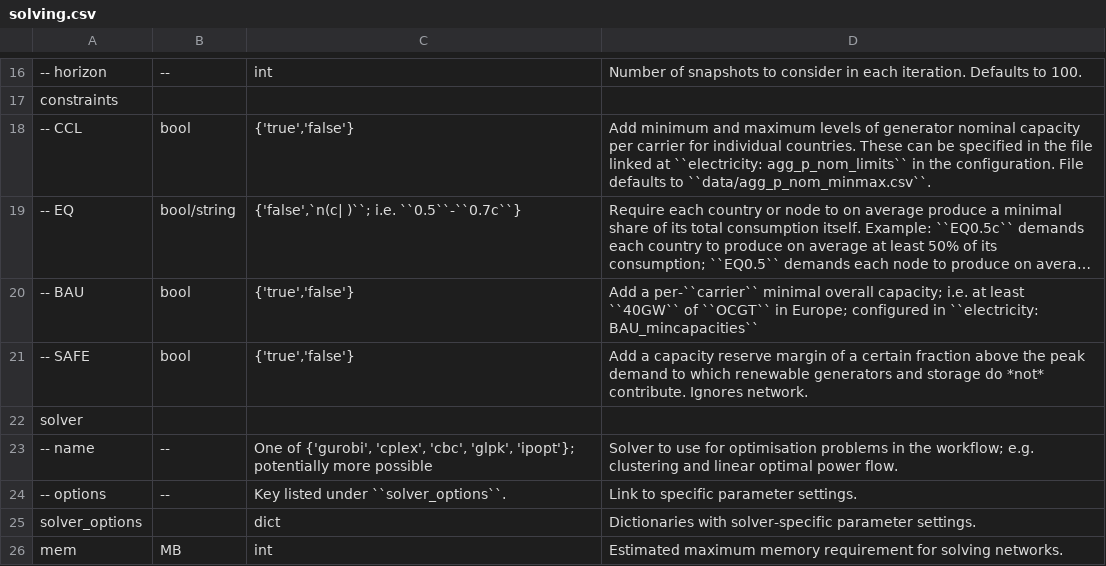
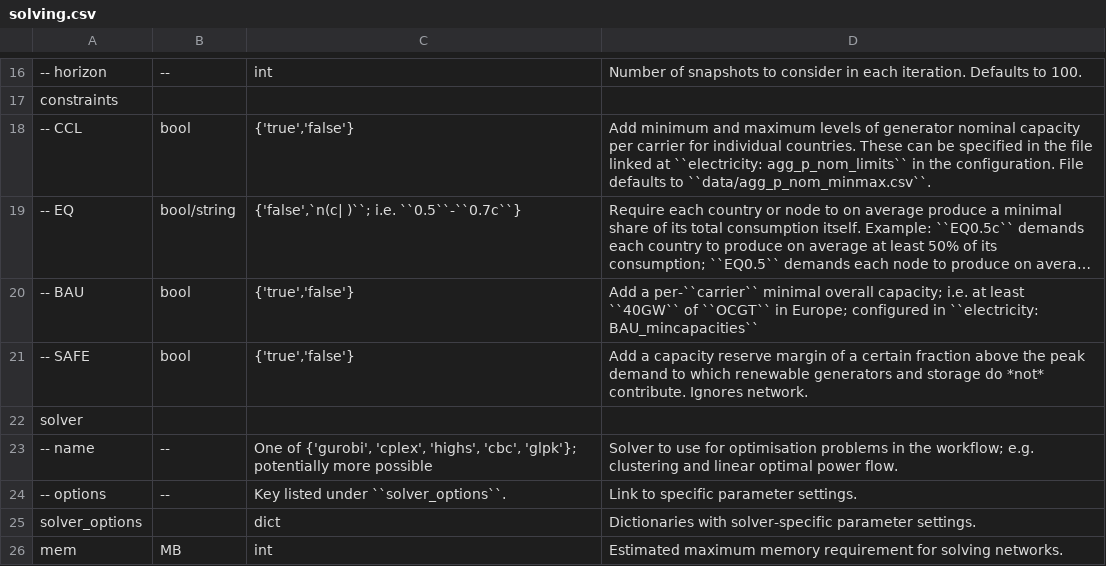
Before and after one commit to AbiAfthab/pypsa-eurelectric, a CSV file: doc/configtables/solving.csv, drawn as a sheet; only a part is shown, gaps mark what is left out; long unchanged cells end in ….

```diff
--- a/doc/configtables/solving.csv
+++ b/doc/configtables/solving.csv
@@ -22,3 +22,3 @@ constraints ,,,
 solver,,,
--- name,--,"One of {'gurobi', 'cplex', 'cbc', 'glpk', 'ipopt'}; potentially more possible",Solver to use for optimisation problems in the workflow; e.g. clustering and linear optimal power flow.
+-- name,--,"One of {'gurobi', 'cplex', 'highs', 'cbc', 'glpk'}; potentially more possible",Solver to use for optimisation problems in the workflow; e.g. clustering and linear optimal power flow.
 -- options,--,Key listed under ``solver_options``.,Link to specific parameter settings.
```
Also changed, not shown: 2 other files.
